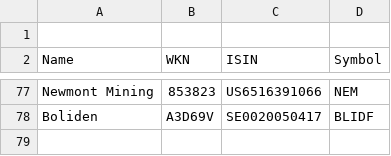
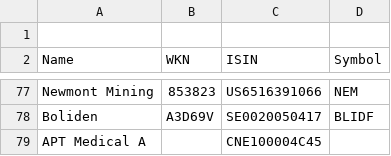
Before and after one commit to christhirst/finance, a CSV file: files/companies.csv, drawn as a sheet; only a part is shown, gaps mark what is left out; the diff names each change by its address in the sheet, - before the commit and + after, or states it on an @@ line.

Commit message:
Update companies.csv

```diff
--- a/files/companies.csv
+++ b/files/companies.csv
+row 79: APT Medical A |  | CNE100004C45
```
